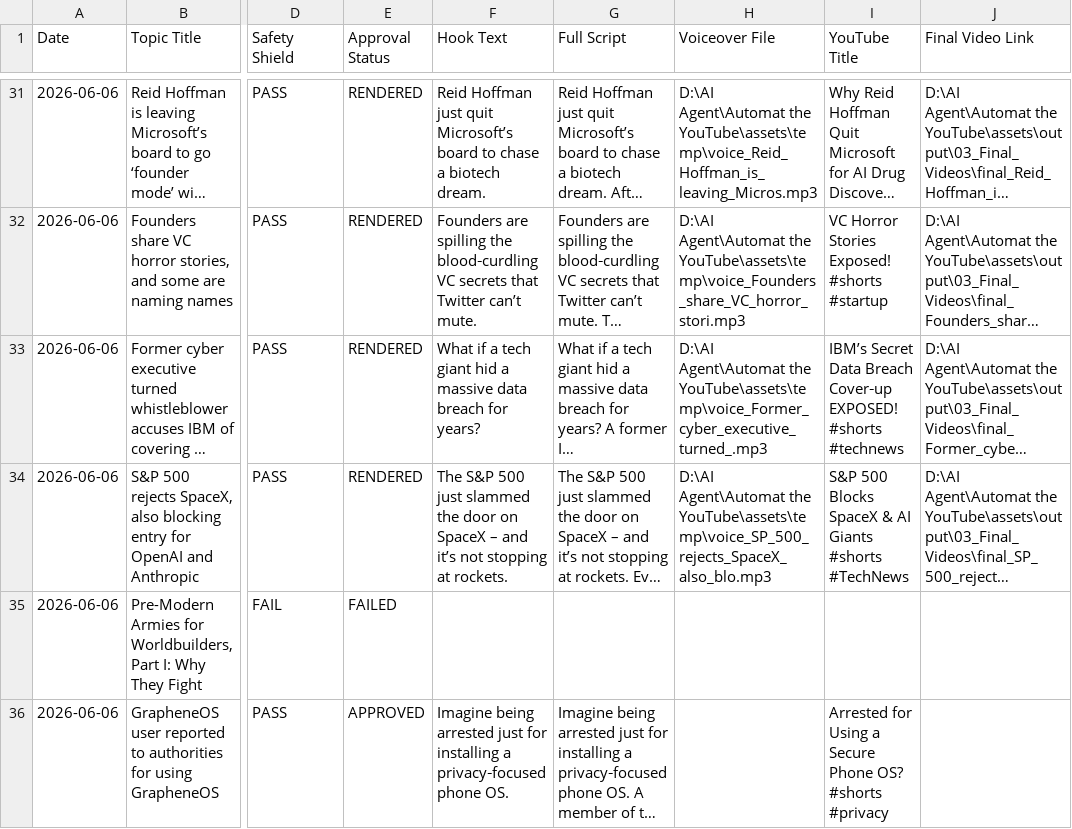
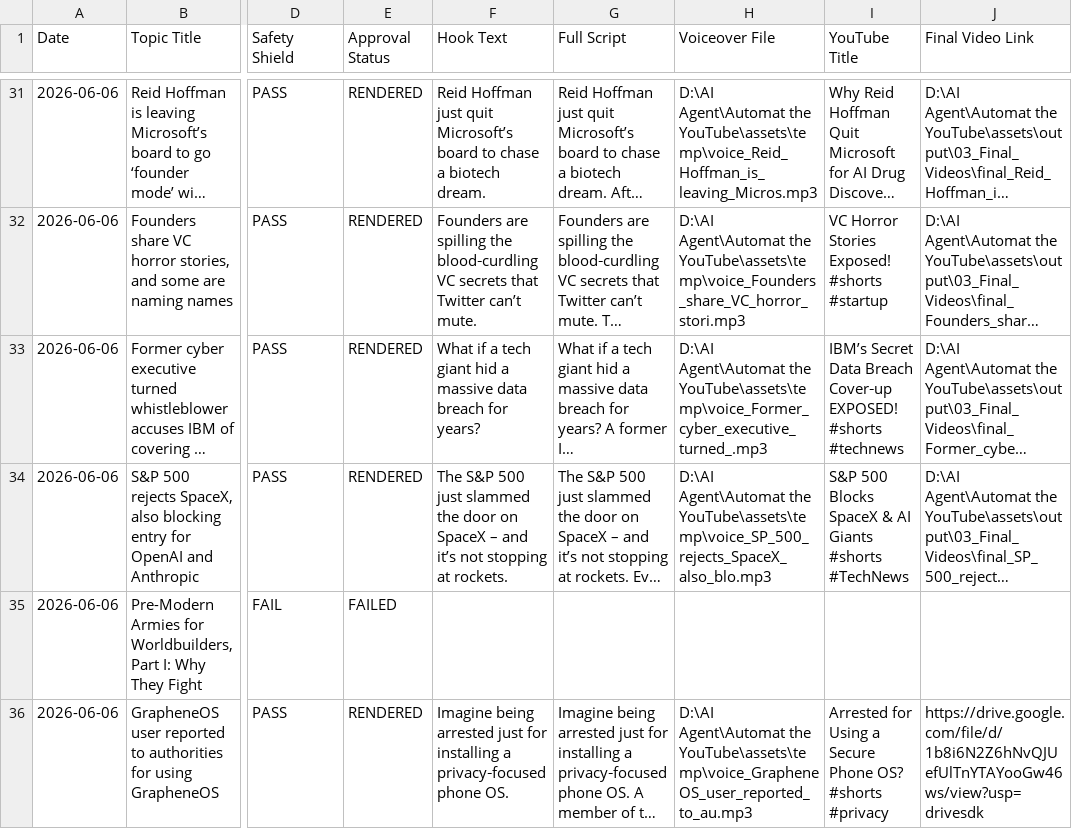
Before and after one commit to it23talhamohd/YouTube-Automation, a CSV file: assets/local_database.csv, drawn as a sheet; only a part is shown, gaps mark what is left out; long unchanged cells end in …; the diff covers the shown part only; the diff names each change by its address in the sheet, - before the commit and + after, or states it on an @@ line.

Commit message:
Resolve local path fallbacks for PC uploader

```diff
--- a/assets/local_database.csv
+++ b/assets/local_database.csv
-E36 (Approval Status): APPROVED
+E36 (Approval Status): RENDERED
-H36 (Voiceover File): (empty)
+H36 (Voiceover File): D:\AI Agent\Automat the YouTube\assets\temp\voice_GrapheneOS_user_reported_to_au.mp3
-J36 (Final Video Link): (empty)
+J36 (Final Video Link): https://drive.google.com/file/d/1b8i6N2Z6hNvQJUefUlTnYTAYooGw46ws/view?usp=drivesdk
```
Also changed, not shown: 1 added row elsewhere in this file, 1 other file.
